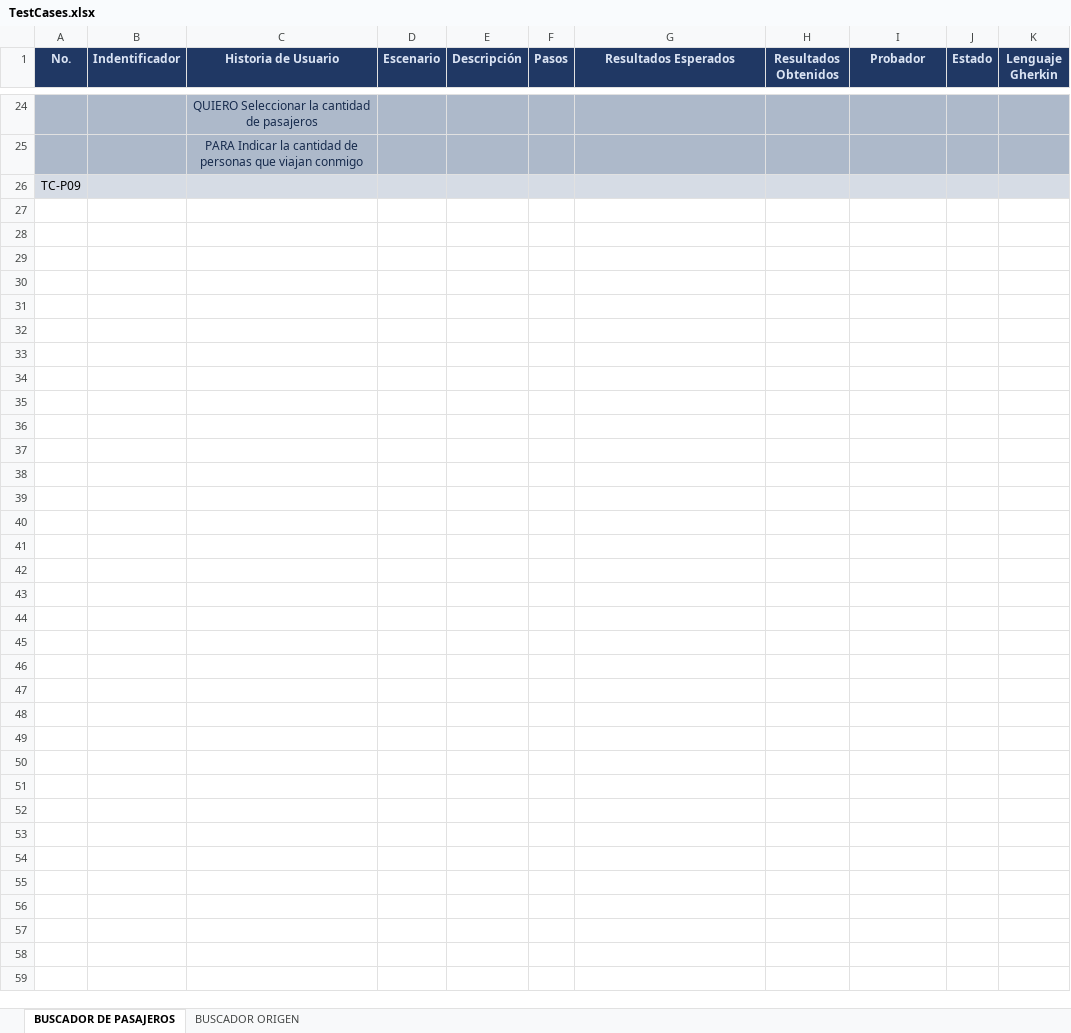
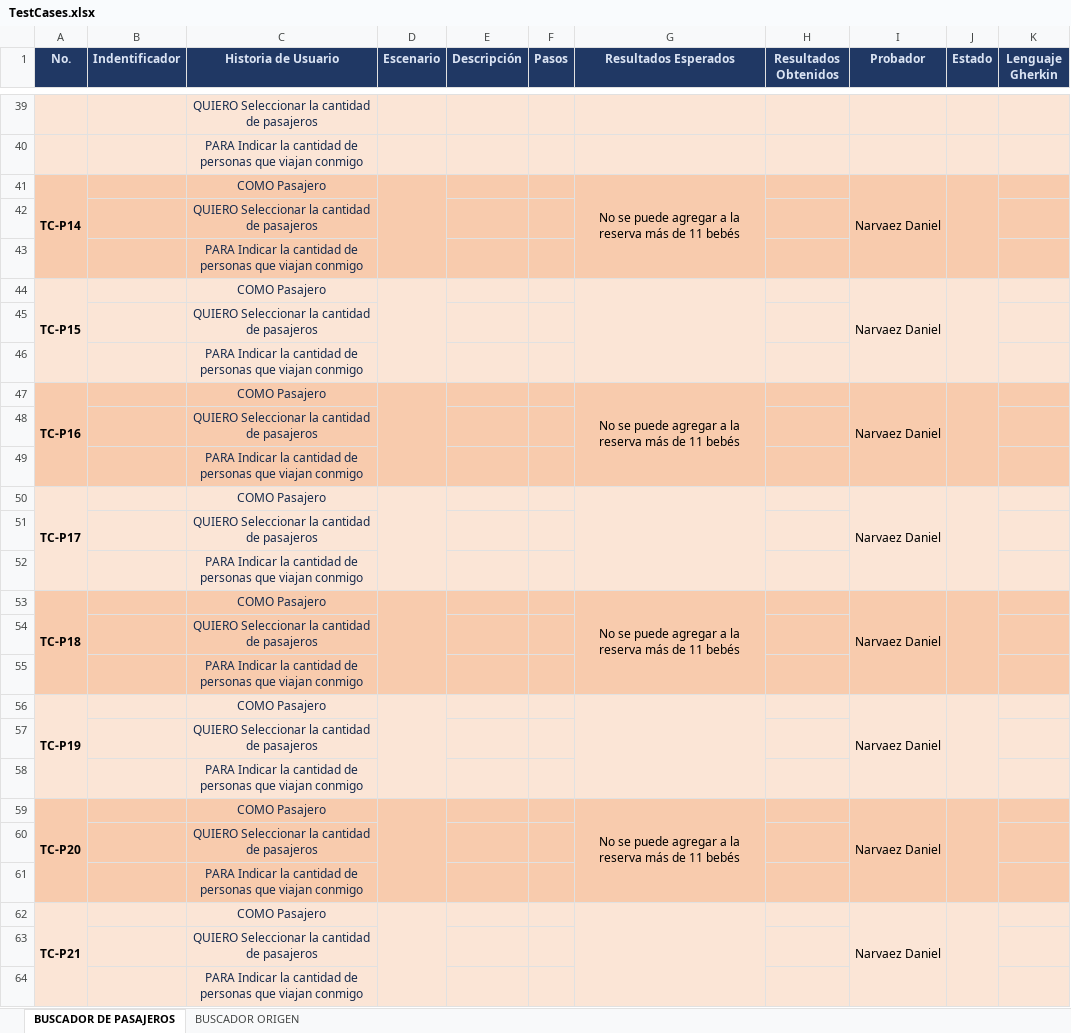
Before and after one commit to narvaezjacome/VoloteaFront, an Excel workbook: Documents/TestCases.xlsx, sheet BUSCADOR DE PASAJEROS, drawn as a sheet; only a part is shown, gaps mark what is left out; values as stored, in another font and other column widths than the file's, no borders; removed rows and columns are numbered as before the commit, all else as after; the diff covers the shown part only; the diff names each change by its address in the sheet, - before the commit and + after, or states it on an @@ line.

Commit message:
se agrega modificaciones en los test cases

```diff
--- a/Documents/TestCases.xlsx (sheet BUSCADOR DE PASAJEROS)
+++ b/Documents/TestCases.xlsx (sheet BUSCADOR DE PASAJEROS)
-A39:K40 fill: #ADB9CA
+A39:K40 fill: #FBE5D6
-row 26: TC-P09
+row 41: TC-P14 |  | COMO Pasajero |  |  |  | No se puede agregar a la reserva más de 11 bebés |  | Narvaez Daniel
+row 42:  |  | QUIERO Seleccionar la cantidad de pasajeros
+row 43:  |  | PARA Indicar la cantidad de personas que viajan conmigo
+row 44: TC-P15 |  | COMO Pasajero |  |  |  |  |  | Narvaez Daniel
+row 45:  |  | QUIERO Seleccionar la cantidad de pasajeros
+row 46:  |  | PARA Indicar la cantidad de personas que viajan conmigo
+row 47: TC-P16 |  | COMO Pasajero |  |  |  | No se puede agregar a la reserva más de 11 bebés |  | Narvaez Daniel
+row 48:  |  | QUIERO Seleccionar la cantidad de pasajeros
+row 49:  |  | PARA Indicar la cantidad de personas que viajan conmigo
+row 50: TC-P17 |  | COMO Pasajero |  |  |  |  |  | Narvaez Daniel
+row 51:  |  | QUIERO Seleccionar la cantidad de pasajeros
+row 52:  |  | PARA Indicar la cantidad de personas que viajan conmigo
+row 53: TC-P18 |  | COMO Pasajero |  |  |  | No se puede agregar a la reserva más de 11 bebés |  | Narvaez Daniel
+row 54:  |  | QUIERO Seleccionar la cantidad de pasajeros
+row 55:  |  | PARA Indicar la cantidad de personas que viajan conmigo
+row 56: TC-P19 |  | COMO Pasajero |  |  |  |  |  | Narvaez Daniel
+row 57:  |  | QUIERO Seleccionar la cantidad de pasajeros
+row 58:  |  | PARA Indicar la cantidad de personas que viajan conmigo
+row 59: TC-P20 |  | COMO Pasajero |  |  |  | No se puede agregar a la reserva más de 11 bebés |  | Narvaez Daniel
+row 60:  |  | QUIERO Seleccionar la cantidad de pasajeros
+row 61:  |  | PARA Indicar la cantidad de personas que viajan conmigo
+row 62: TC-P21 |  | COMO Pasajero |  |  |  |  |  | Narvaez Daniel
+row 63:  |  | QUIERO Seleccionar la cantidad de pasajeros
+row 64:  |  | PARA Indicar la cantidad de personas que viajan conmigo
```
Also changed, not shown: 21 added rows, 6 removed rows, 4 edited cells, cell formats and merged cells elsewhere in this sheet.
